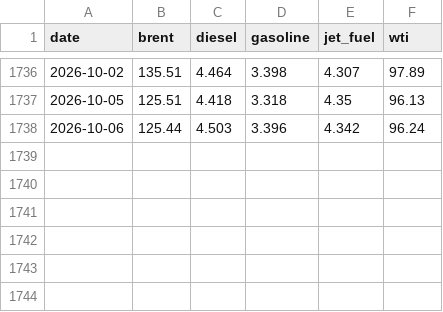
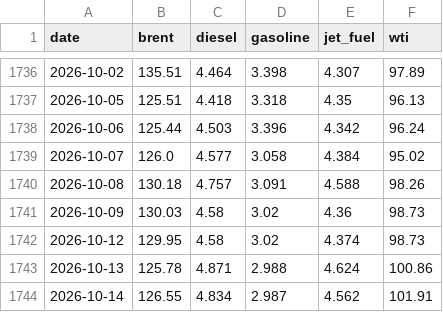
Before and after one commit to jmagomez/b3-derivatives-dashboard, a CSV file: data/eia.csv, drawn as a sheet; only a part is shown, gaps mark what is left out; the diff names each change by its address in the sheet, - before the commit and + after, or states it on an @@ line.

```diff
--- a/data/eia.csv
+++ b/data/eia.csv
+row 1739: 2026-10-07 | 126.0 | 4.577 | 3.058 | 4.384 | 95.02
+row 1740: 2026-10-08 | 130.18 | 4.757 | 3.091 | 4.588 | 98.26
+row 1741: 2026-10-09 | 130.03 | 4.58 | 3.02 | 4.36 | 98.73
+row 1742: 2026-10-12 | 129.95 | 4.58 | 3.02 | 4.374 | 98.73
+row 1743: 2026-10-13 | 125.78 | 4.871 | 2.988 | 4.624 | 100.86
+row 1744: 2026-10-14 | 126.55 | 4.834 | 2.987 | 4.562 | 101.91
```
Also changed, not shown: data/bcb/ptax_venda.csv, data/bcb/selic.csv, 10 other files.
